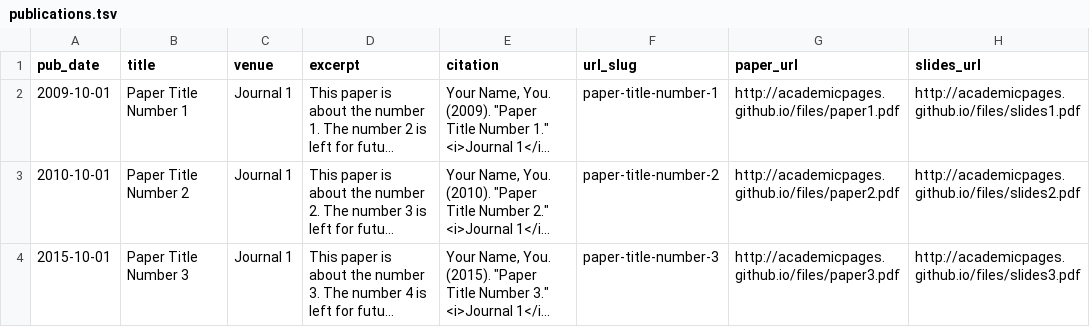
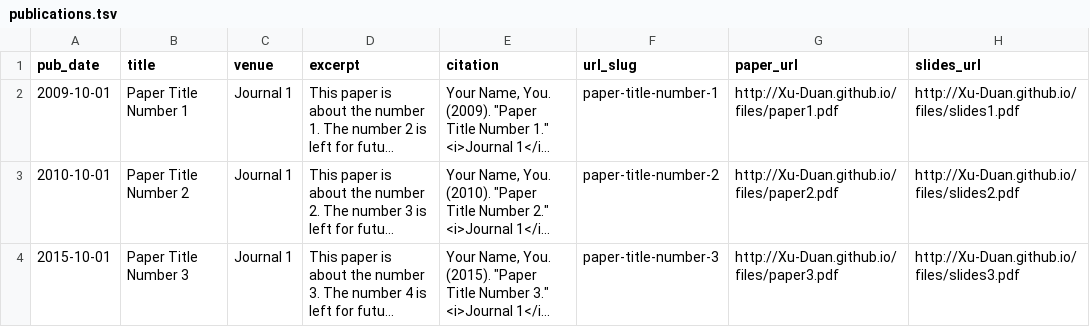
Before and after one commit to Xu-Duan/Xu-Duan.github.io, a TSV file: markdown_generator/publications.tsv, drawn as a sheet; long unchanged cells end in …; the diff names each change by its address in the sheet, - before the commit and + after, or states it on an @@ line.

```diff
--- a/markdown_generator/publications.tsv
+++ b/markdown_generator/publications.tsv
-G2 (paper_url): http://academicpages.github.io/files/paper1.pdf
+G2 (paper_url): http://Xu-Duan.github.io/files/paper1.pdf
-H2 (slides_url): http://academicpages.github.io/files/slides1.pdf
+H2 (slides_url): http://Xu-Duan.github.io/files/slides1.pdf
-G3 (paper_url): http://academicpages.github.io/files/paper2.pdf
+G3 (paper_url): http://Xu-Duan.github.io/files/paper2.pdf
-H3 (slides_url): http://academicpages.github.io/files/slides2.pdf
+H3 (slides_url): http://Xu-Duan.github.io/files/slides2.pdf
-G4 (paper_url): http://academicpages.github.io/files/paper3.pdf
+G4 (paper_url): http://Xu-Duan.github.io/files/paper3.pdf
-H4 (slides_url): http://academicpages.github.io/files/slides3.pdf
+H4 (slides_url): http://Xu-Duan.github.io/files/slides3.pdf
```
Also changed, not shown: 18 other files.
